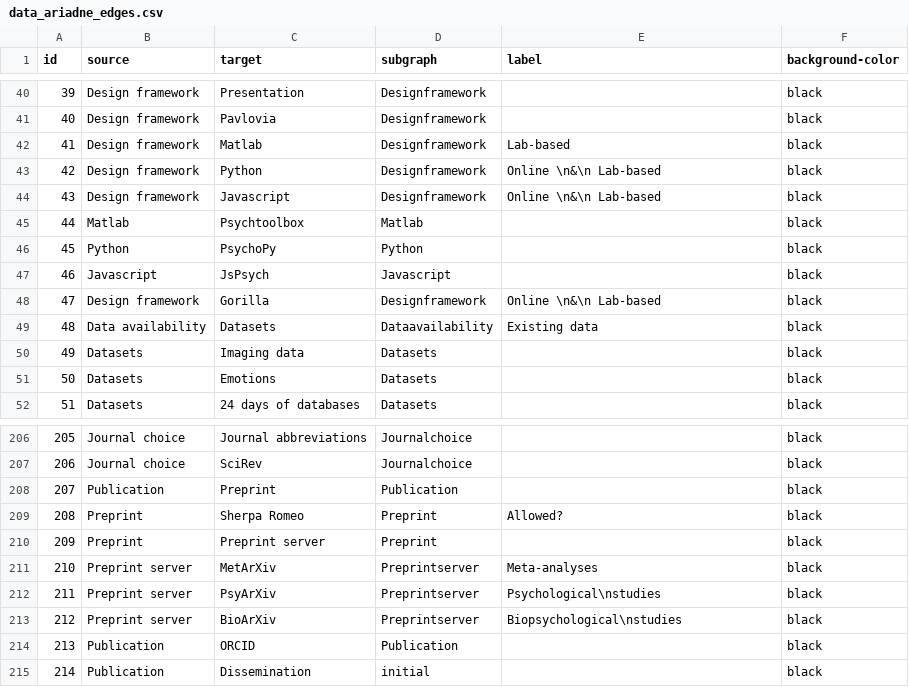
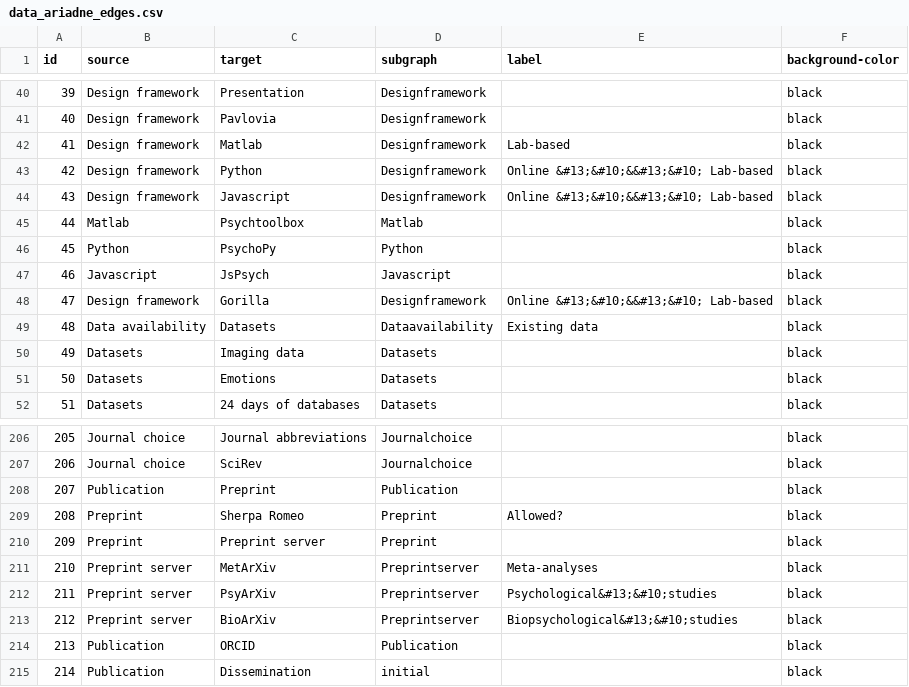
Before and after one commit to IGOR-bioDGPs/ARIADNE, a CSV file: ariadne/data/data_ariadne_edges.csv, drawn as a sheet; only a part is shown, gaps mark what is left out.

```diff
--- a/ariadne/data/data_ariadne_edges.csv
+++ b/ariadne/data/data_ariadne_edges.csv
@@ -42,4 +42,4 @@ id;source;target;subgraph;label;background-color
 41;Design framework;Matlab;Designframework;Lab-based;black
-42;Design framework;Python;Designframework;Online \n&\n Lab-based;black
-43;Design framework;Javascript;Designframework;Online \n&\n Lab-based;black
+42;Design framework;Python;Designframework;"Online &#13;&#10;&&#13;&#10; Lab-based";black
+43;Design framework;Javascript;Designframework;"Online &#13;&#10;&&#13;&#10; Lab-based";black
 44;Matlab;Psychtoolbox;Matlab;;black
@@ -47,3 +47,3 @@ id;source;target;subgraph;label;background-color
 46;Javascript;JsPsych;Javascript;;black
-47;Design framework;Gorilla;Designframework;Online \n&\n Lab-based;black
+47;Design framework;Gorilla;Designframework;"Online &#13;&#10;&&#13;&#10; Lab-based";black
 48;Data availability;Datasets;Dataavailability;Existing data;black
@@ -211,4 +211,4 @@ id;source;target;subgraph;label;background-color
 210;Preprint server;MetArXiv;Preprintserver;Meta-analyses;black
-211;Preprint server;PsyArXiv;Preprintserver;Psychological\nstudies;black
-212;Preprint server;BioArXiv;Preprintserver;Biopsychological\nstudies;black
+211;Preprint server;PsyArXiv;Preprintserver;"Psychological&#13;&#10;studies";black
+212;Preprint server;BioArXiv;Preprintserver;"Biopsychological&#13;&#10;studies";black
 213;Publication;ORCID;Publication;;black
```
Also changed, not shown: ariadne/data/data_ariadne_nodes.csv, 1 other file.
